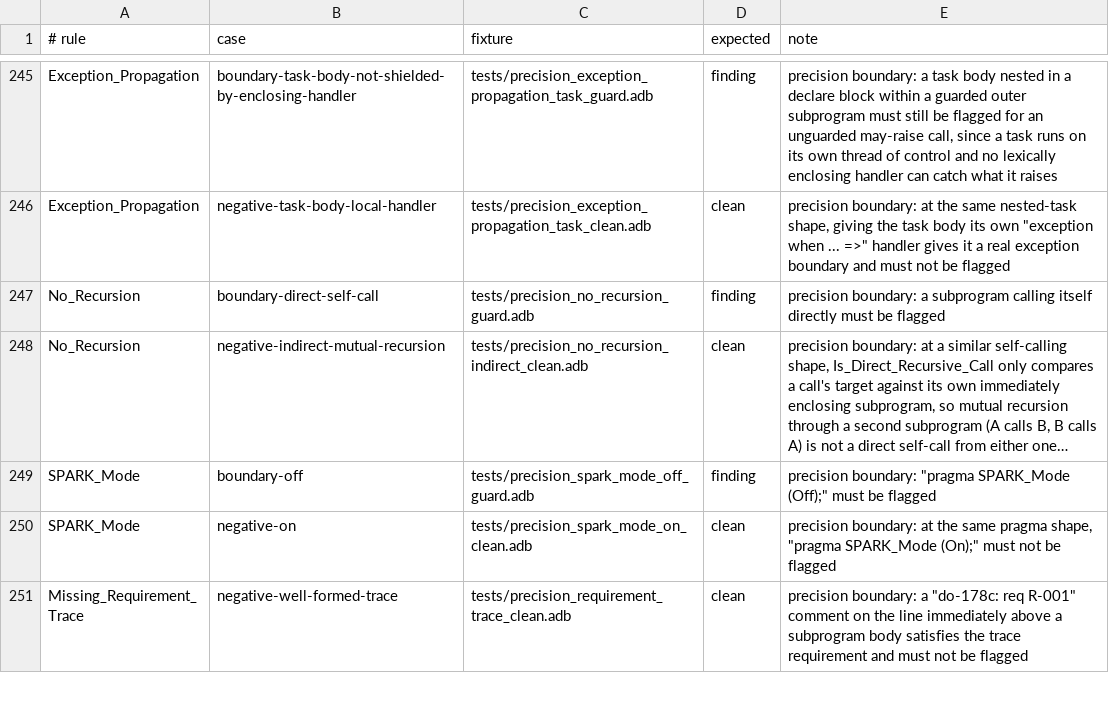
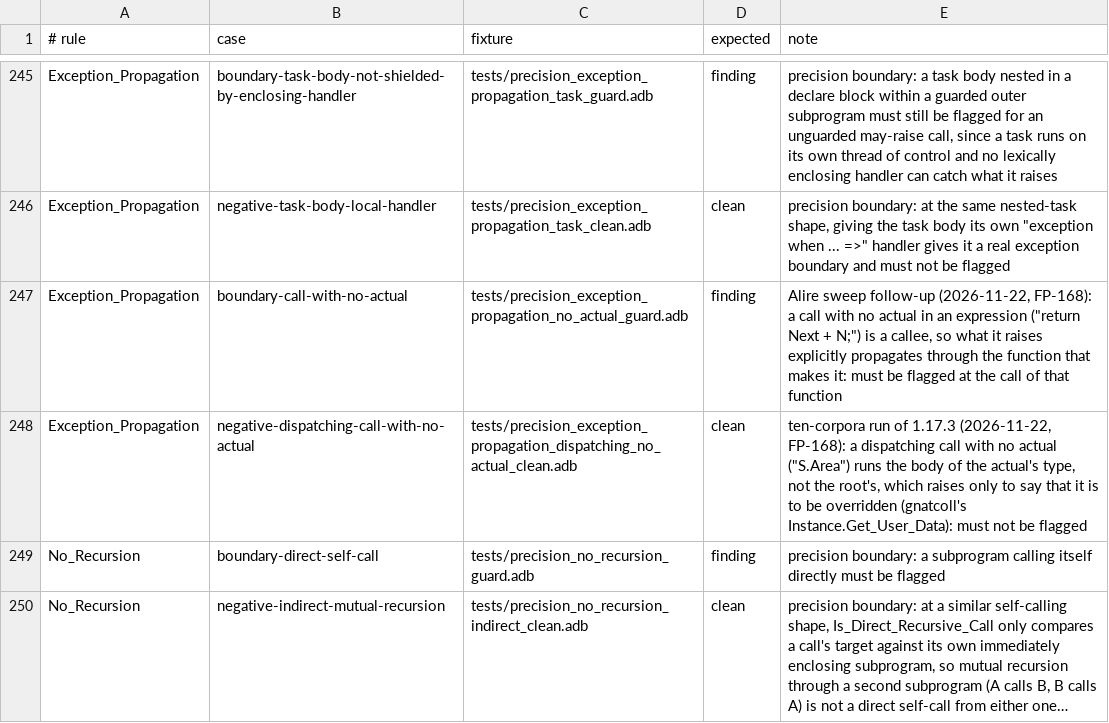
Before and after one commit to mmartign/AdaLang_Analyzer, a TSV file: quality/precision_corpus.tsv, drawn as a sheet; only a part is shown, gaps mark what is left out; the shorter side is filled out with more unchanged rows; long unchanged cells end in ….

```diff
--- a/quality/precision_corpus.tsv
+++ b/quality/precision_corpus.tsv
@@ -246,2 +246,4 @@ Exception_Propagation	boundary-task-body-not-shielded-by-enclosing-handler	tests
 Exception_Propagation	negative-task-body-local-handler	tests/precision_exception_propagation_task_clean.adb	clean	precision boundary: at the same nested-task shape, giving the task body its own "exception when ... =>" handler gives it a real exception boundary and must not be flagged
+Exception_Propagation	boundary-call-with-no-actual	tests/precision_exception_propagation_no_actual_guard.adb	finding	Alire sweep follow-up (2026-11-22, FP-168): a call with no actual in an expression ("return Next + N;") is a callee, so what it raises explicitly propagates through the function that makes it: must be flagged at the call of that function
+Exception_Propagation	negative-dispatching-call-with-no-actual	tests/precision_exception_propagation_dispatching_no_actual_clean.adb	clean	ten-corpora run of 1.17.3 (2026-11-22, FP-168): a dispatching call with no actual ("S.Area") runs the body of the actual's type, not the root's, which raises only to say that it is to be overridden (gnatcoll's Instance.Get_User_Data): must not be flagged
 No_Recursion	boundary-direct-self-call	tests/precision_no_recursion_guard.adb	finding	precision boundary: a subprogram calling itself directly must be flagged
```
Also changed, not shown: quality/known_analysis_issues.tsv, quality/release_metrics.csv, 4 other files.
